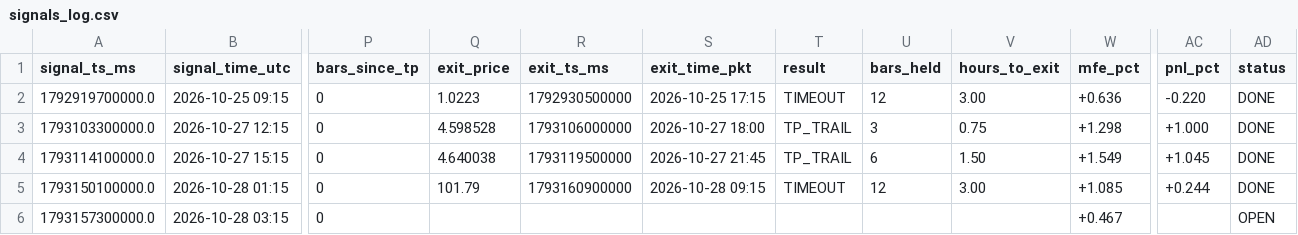
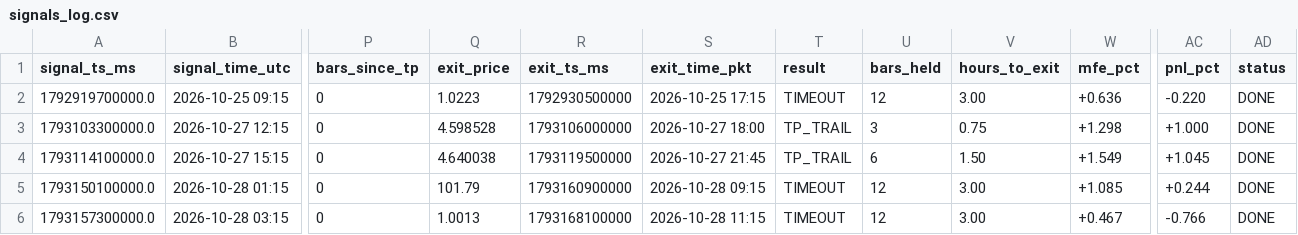
Before and after one commit to yasirhabib01399/bitget-scanner, a CSV file: signals_log.csv, drawn as a sheet; only a part is shown, gaps mark what is left out; the diff names each change by its address in the sheet, - before the commit and + after, or states it on an @@ line.

Commit message:
Update signals_log.csv [skip ci]

```diff
--- a/signals_log.csv
+++ b/signals_log.csv
-Q6 (exit_price): (empty)
+Q6 (exit_price): 1.0013
-R6 (exit_ts_ms): (empty)
+R6 (exit_ts_ms): 1793168100000
-S6 (exit_time_pkt): (empty)
+S6 (exit_time_pkt): 2026-10-28 11:15
-T6 (result): (empty)
+T6 (result): TIMEOUT
-U6 (bars_held): (empty)
+U6 (bars_held): 12
-V6 (hours_to_exit): (empty)
+V6 (hours_to_exit): 3.00
-AC6 (pnl_pct): (empty)
+AC6 (pnl_pct): -0.766
-AD6 (status): OPEN
+AD6 (status): DONE
```
